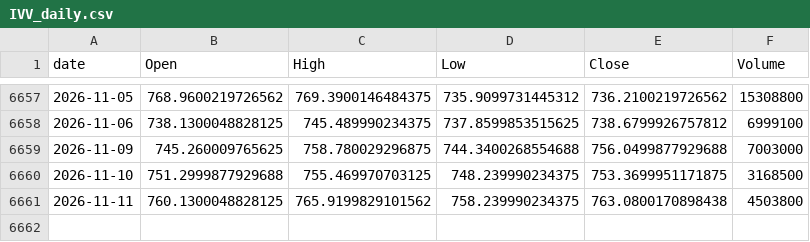
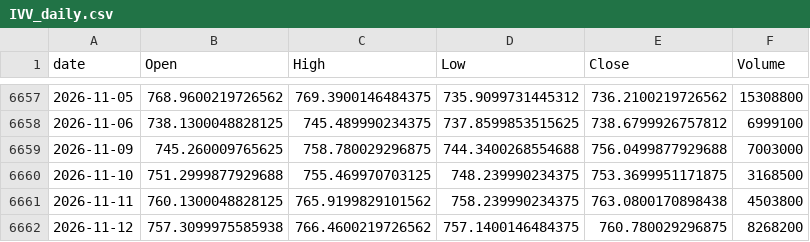
Before and after one commit to jeencare/sp500-strategy, a CSV file: data/IVV_daily.csv, drawn as a sheet; only a part is shown, gaps mark what is left out; the diff names each change by its address in the sheet, - before the commit and + after, or states it on an @@ line.

```diff
--- a/data/IVV_daily.csv
+++ b/data/IVV_daily.csv
+row 6662: 2026-11-12 | 757.3099975585938 | 766.4600219726562 | 757.1400146484375 | 760.780029296875 | 8268200
```
Also changed, not shown: data/QQQ_daily.csv, data/SPYM_daily.csv, 10 other files.
